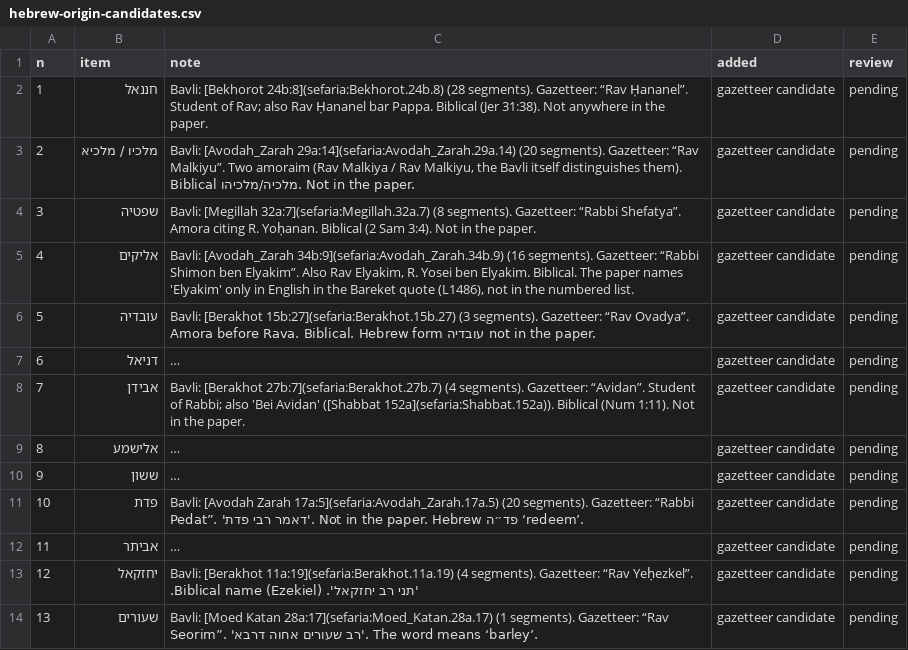
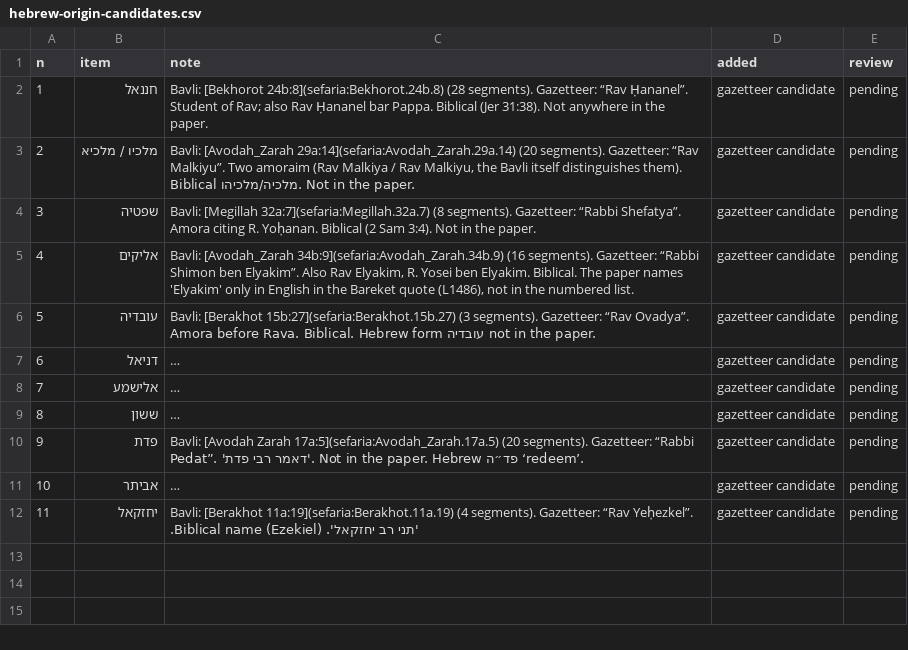
Before and after one commit to EzraBrand/abba-to-zebedee, a CSV file: docs/data/hebrew-origin-candidates.csv, drawn as a sheet; long unchanged cells end in …; removed rows and columns are numbered as before the commit, all else as after; the diff names each change by its address in the sheet, - before the commit and + after, or states it on an @@ line.

```diff
--- a/docs/data/hebrew-origin-candidates.csv
+++ b/docs/data/hebrew-origin-candidates.csv
-row 8: 7 | אבידן | Bavli: [Berakhot 27b:7](sefaria:Berakhot.27b.7) (4 segments). Gazetteer: “Avidan”. Student of Rabbi; also 'Bei Avidan' ([Shabbat 152a](sefaria:Shabbat.152a)). Biblical (Num 1:11). Not in the paper. | gazetteer candidate | pending
@@ column A (n) renumbered between rows 8 and 12 @@
-row 14: 13 | שעורים | Bavli: [Moed Katan 28a:17](sefaria:Moed_Katan.28a.17) (1 segments). Gazetteer: “Rav Seorim”. 'רב שעורים אחוה דרבא'. The word means ‘barley’. | gazetteer candidate | pending
```
Also changed, not shown: docs/data/all-items.csv, docs/data/aramaic-origin-with-possible-etymology-candidates.csv, 19 other files.
